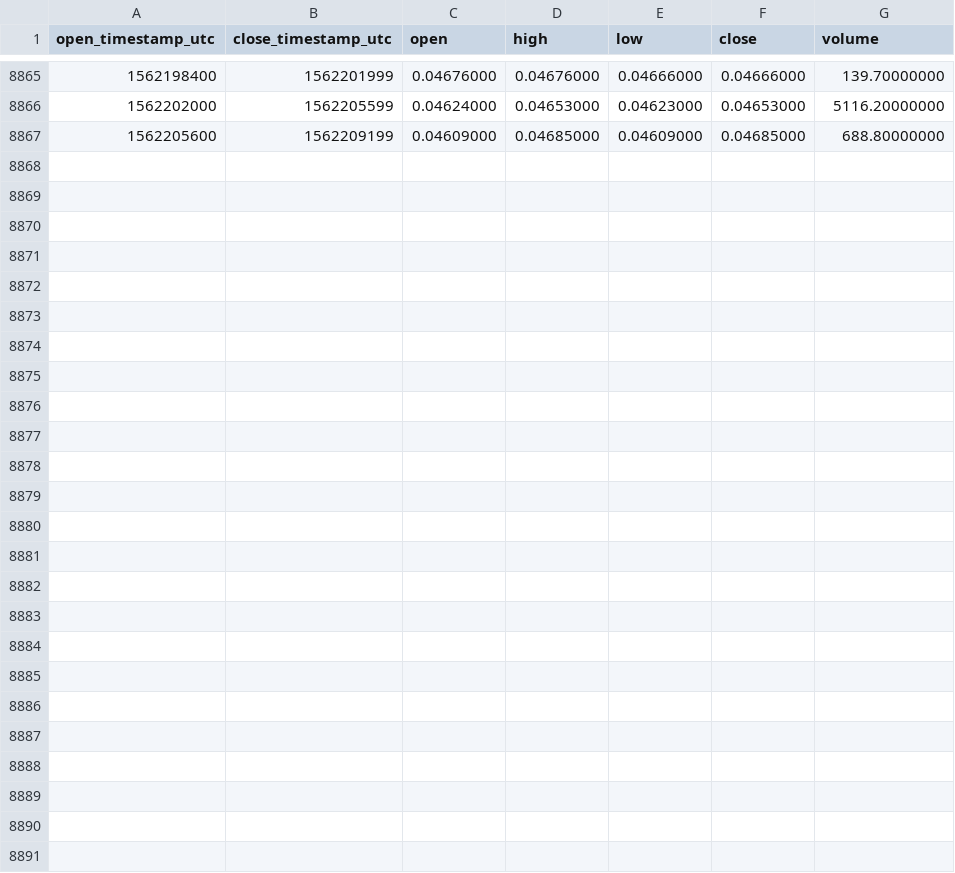
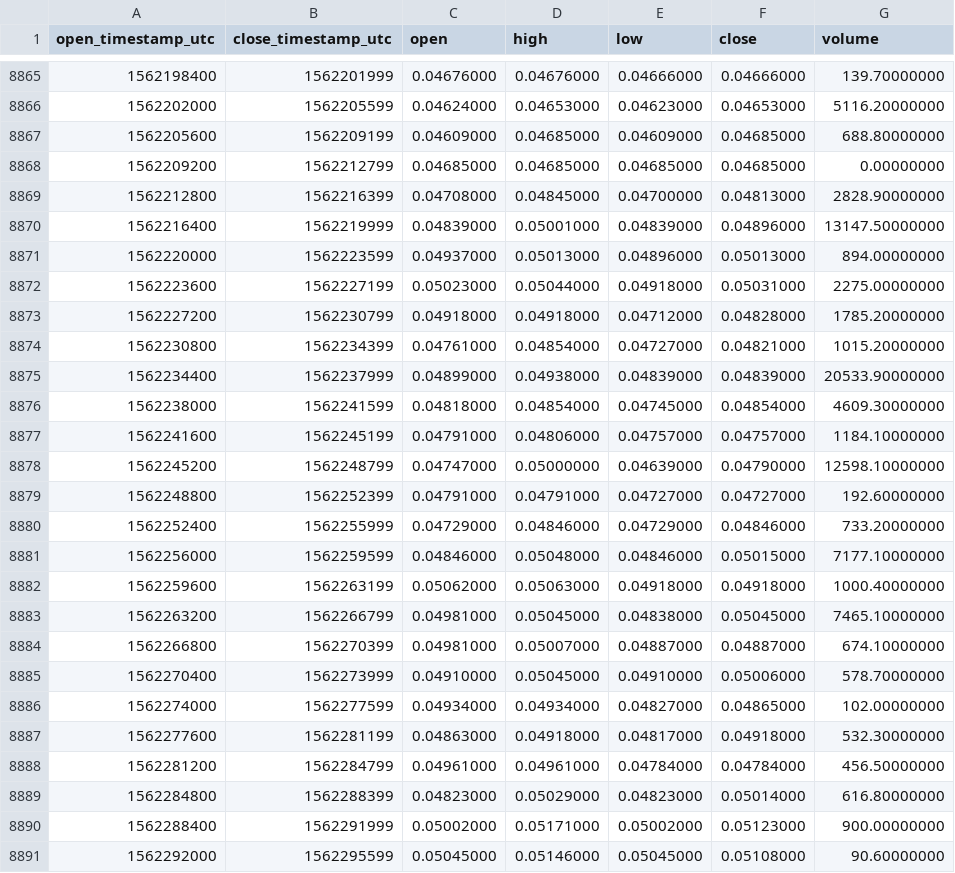
Before and after one commit to cryptobigbro/binance-NASBNB, a CSV file: binance-NASBNB-1h.csv, drawn as a sheet; only a part is shown, gaps mark what is left out.

Commit message:
Update OHLCV data.

```diff
--- a/binance-NASBNB-1h.csv
+++ b/binance-NASBNB-1h.csv
@@ -8867 +8867,25 @@ open_timestamp_utc,close_timestamp_utc,open,high,low,close,volume
 1562205600,1562209199,0.04609000,0.04685000,0.04609000,0.04685000,688.80000000
+1562209200,1562212799,0.04685000,0.04685000,0.04685000,0.04685000,0.00000000
+1562212800,1562216399,0.04708000,0.04845000,0.04700000,0.04813000,2828.90000000
+1562216400,1562219999,0.04839000,0.05001000,0.04839000,0.04896000,13147.50000000
+1562220000,1562223599,0.04937000,0.05013000,0.04896000,0.05013000,894.00000000
+1562223600,1562227199,0.05023000,0.05044000,0.04918000,0.05031000,2275.00000000
+1562227200,1562230799,0.04918000,0.04918000,0.04712000,0.04828000,1785.20000000
+1562230800,1562234399,0.04761000,0.04854000,0.04727000,0.04821000,1015.20000000
+1562234400,1562237999,0.04899000,0.04938000,0.04839000,0.04839000,20533.90000000
+1562238000,1562241599,0.04818000,0.04854000,0.04745000,0.04854000,4609.30000000
+1562241600,1562245199,0.04791000,0.04806000,0.04757000,0.04757000,1184.10000000
+1562245200,1562248799,0.04747000,0.05000000,0.04639000,0.04790000,12598.10000000
+1562248800,1562252399,0.04791000,0.04791000,0.04727000,0.04727000,192.60000000
+1562252400,1562255999,0.04729000,0.04846000,0.04729000,0.04846000,733.20000000
+1562256000,1562259599,0.04846000,0.05048000,0.04846000,0.05015000,7177.10000000
+1562259600,1562263199,0.05062000,0.05063000,0.04918000,0.04918000,1000.40000000
+1562263200,1562266799,0.04981000,0.05045000,0.04838000,0.05045000,7465.10000000
+1562266800,1562270399,0.04981000,0.05007000,0.04887000,0.04887000,674.10000000
+1562270400,1562273999,0.04910000,0.05045000,0.04910000,0.05006000,578.70000000
+1562274000,1562277599,0.04934000,0.04934000,0.04827000,0.04865000,102.00000000
+1562277600,1562281199,0.04863000,0.04918000,0.04817000,0.04918000,532.30000000
+1562281200,1562284799,0.04961000,0.04961000,0.04784000,0.04784000,456.50000000
+1562284800,1562288399,0.04823000,0.05029000,0.04823000,0.05014000,616.80000000
+1562288400,1562291999,0.05002000,0.05171000,0.05002000,0.05123000,900.00000000
+1562292000,1562295599,0.05045000,0.05146000,0.05045000,0.05108000,90.60000000
```
Also changed, not shown: binance-NASBNB-1d.csv.
